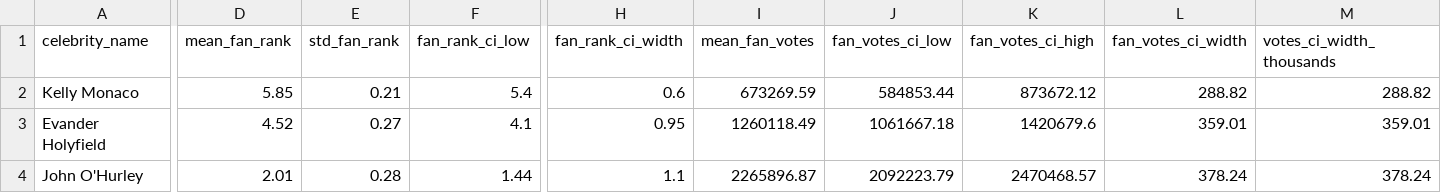
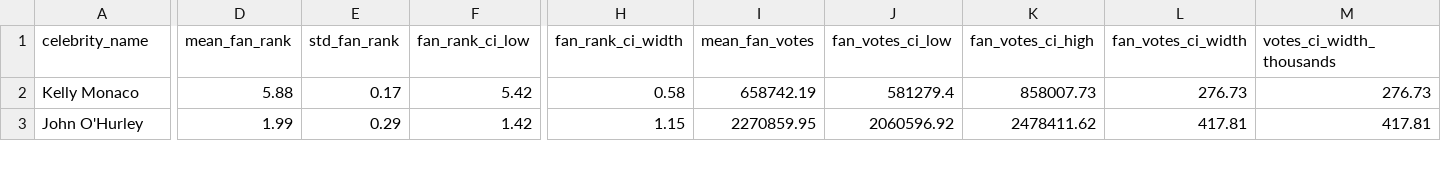
Before and after one commit to Zeeonthetrack/DWTS, a CSV file: RANK_confidence_interval.csv, drawn as a sheet; only a part is shown, gaps mark what is left out; removed rows and columns are numbered as before the commit, all else as after; rows hold the shown columns only; the diff covers the shown part only; the diff names each change by its address in the sheet, - before the commit and + after, or states it on an @@ line.

```diff
--- a/RANK_confidence_interval.csv
+++ b/RANK_confidence_interval.csv
-D2 (mean_fan_rank): 5.85
+D2 (mean_fan_rank): 5.88
-E2 (std_fan_rank): 0.21
+E2 (std_fan_rank): 0.17
-F2 (fan_rank_ci_low): 5.4
+F2 (fan_rank_ci_low): 5.42
-H2 (fan_rank_ci_width): 0.6
+H2 (fan_rank_ci_width): 0.58
-I2 (mean_fan_votes): 673269.59
+I2 (mean_fan_votes): 658742.19
-J2 (fan_votes_ci_low): 584853.44
+J2 (fan_votes_ci_low): 581279.4
-K2 (fan_votes_ci_high): 873672.12
+K2 (fan_votes_ci_high): 858007.73
-L2 (fan_votes_ci_width): 288.82
+L2 (fan_votes_ci_width): 276.73
-M2 (votes_ci_width_thousands): 288.82
+M2 (votes_ci_width_thousands): 276.73
-row 3: Evander Holyfield | 4.52 | 0.27 | 4.1 | 0.95 | 1260118.49 | 1061667.18 | 1420679.6 | 359.01 | 359.01
-D3 (mean_fan_rank): 2.01
+D3 (mean_fan_rank): 1.99
-E3 (std_fan_rank): 0.28
+E3 (std_fan_rank): 0.29
-F3 (fan_rank_ci_low): 1.44
+F3 (fan_rank_ci_low): 1.42
-H3 (fan_rank_ci_width): 1.1
+H3 (fan_rank_ci_width): 1.15
-I3 (mean_fan_votes): 2265896.87
+I3 (mean_fan_votes): 2270859.95
-J3 (fan_votes_ci_low): 2092223.79
+J3 (fan_votes_ci_low): 2060596.92
-K3 (fan_votes_ci_high): 2470468.57
+K3 (fan_votes_ci_high): 2478411.62
-L3 (fan_votes_ci_width): 378.24
+L3 (fan_votes_ci_width): 417.81
-M3 (votes_ci_width_thousands): 378.24
+M3 (votes_ci_width_thousands): 417.81
```
Also changed, not shown: 2 added rows, 1 removed row and 24 edited cells elsewhere in this file, 3_RANK_predicted_fan_votes.csv, 4_RANK_official_data_with_predicted_votes.csv, 24 other files.
